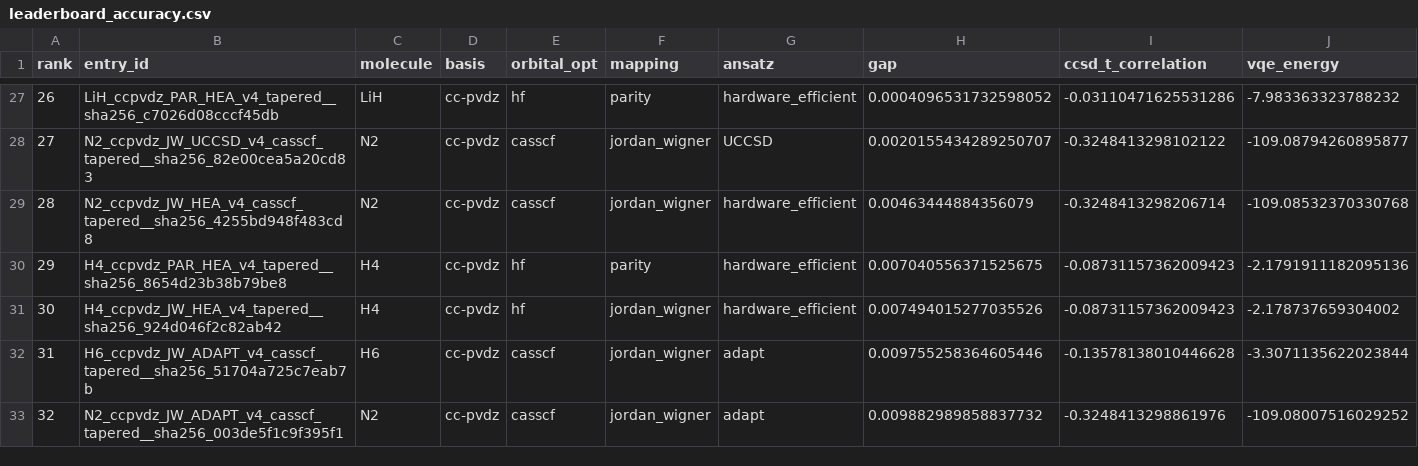
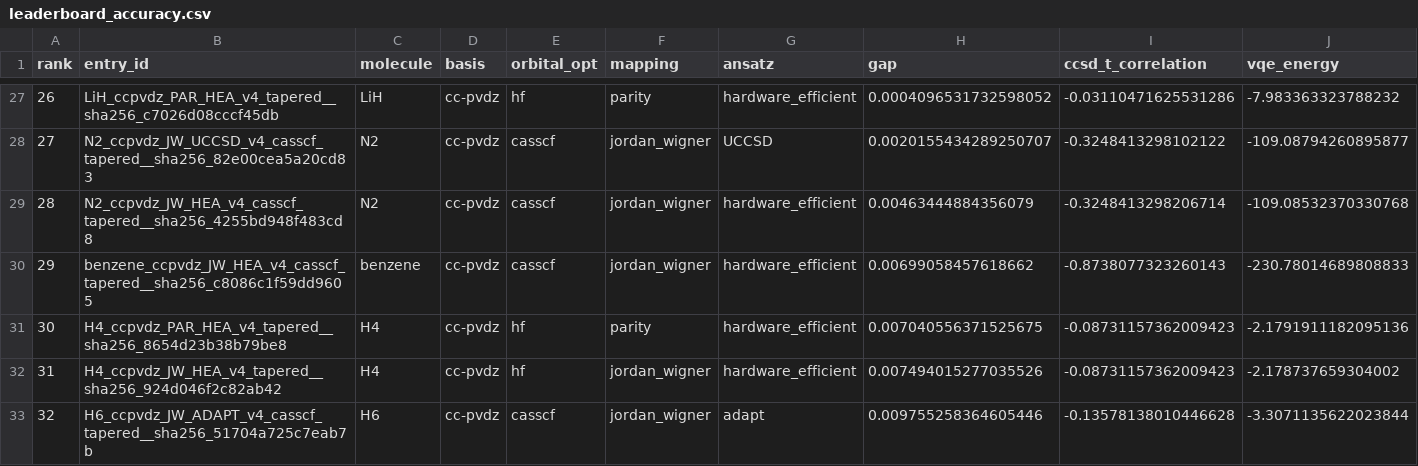
Before and after one commit to qencode-benchmark/qencode-benchmark, a CSV file: website/public/data/leaderboard_accuracy.csv, drawn as a sheet; only a part is shown, gaps mark what is left out; the shorter side is filled out with more unchanged rows; addresses are those after the commit; rows hold the shown columns only; the diff names each change by its address in the sheet, - before the commit and + after, or states it on an @@ line.

Commit message:
cert: benzene + H6 JW/HEA with L-BFGS-B optimizer
- benzene JW/HEA reps=10 + BFGS: gap=6.991 mHa CERTIFIED (was 91.1 mHa)
- H6 JW/HEA reps=10 + BFGS: gap=28.59 mHa validated (HEA architecturally limited for H chains)
- Finding: HEA+BFGS certifies high-symmetry molecules (D6h/D-inf-h)
  but not hydrogen chains with complex multi-reference correlation
- Leaderboard: 35 certified + 2 research

```diff
--- a/website/public/data/leaderboard_accuracy.csv
+++ b/website/public/data/leaderboard_accuracy.csv
+row 30: 29 | benzene_ccpvdz_JW_HEA_v4_casscf_tapered__sha256_c8086c1f59dd9605 | benzene | cc-pvdz | casscf | jordan_wigner | hardware_efficient | 0.00699058457618662 | -0.8738077323260143 | -230.78014689808833
@@ column A (rank) renumbered from row 31 down @@
```
Also changed, not shown: website/public/data/leaderboard_balanced.csv, website/public/data/leaderboard_hardware_cost.csv, 4 other files.
